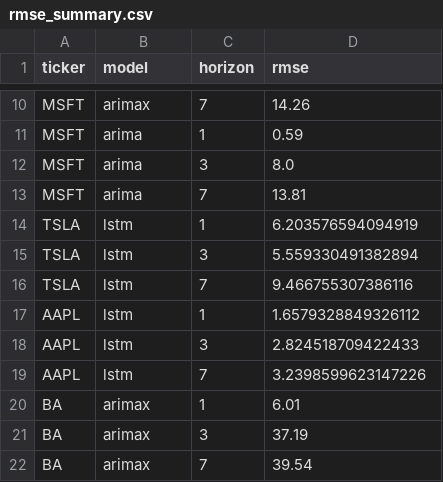
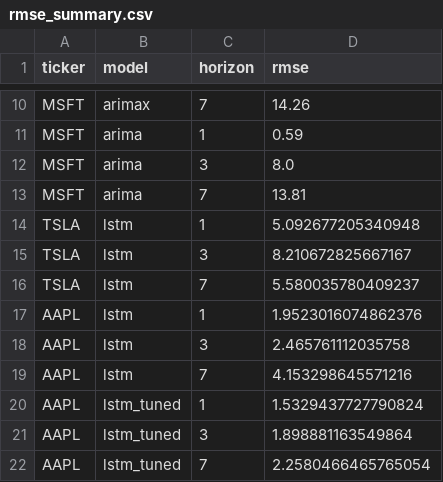
Before and after one commit to orlakav/Dashboard_Streamlit_Sem2_CA2, a CSV file: forecast_exports/rmse_summary.csv, drawn as a sheet; only a part is shown, gaps mark what is left out.

Commit message:
Allowing for tuned models and dding in those files

```diff
--- a/forecast_exports/rmse_summary.csv
+++ b/forecast_exports/rmse_summary.csv
@@ -13,10 +13,10 @@ MSFT,arima,3,8.0
 MSFT,arima,7,13.81
-TSLA,lstm,1,6.203576594094919
-TSLA,lstm,3,5.559330491382894
-TSLA,lstm,7,9.466755307386116
-AAPL,lstm,1,1.6579328849326112
-AAPL,lstm,3,2.824518709422433
-AAPL,lstm,7,3.2398599623147226
-BA,arimax,1,6.01
-BA,arimax,3,37.19
-BA,arimax,7,39.54
+TSLA,lstm,1,5.092677205340948
+TSLA,lstm,3,8.210672825667167
+TSLA,lstm,7,5.580035780409237
+AAPL,lstm,1,1.9523016074862376
+AAPL,lstm,3,2.465761112035758
+AAPL,lstm,7,4.153298645571216
+AAPL,lstm_tuned,1,1.5329437727790824
+AAPL,lstm_tuned,3,1.898881163549864
+AAPL,lstm_tuned,7,2.2580466465765054
```
Also changed, not shown: 5 other files.
